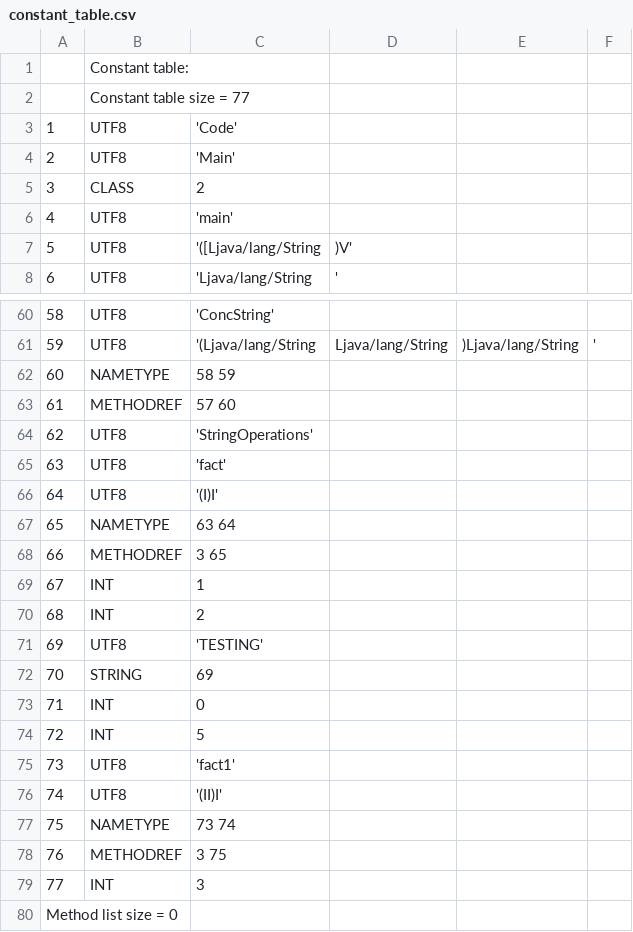
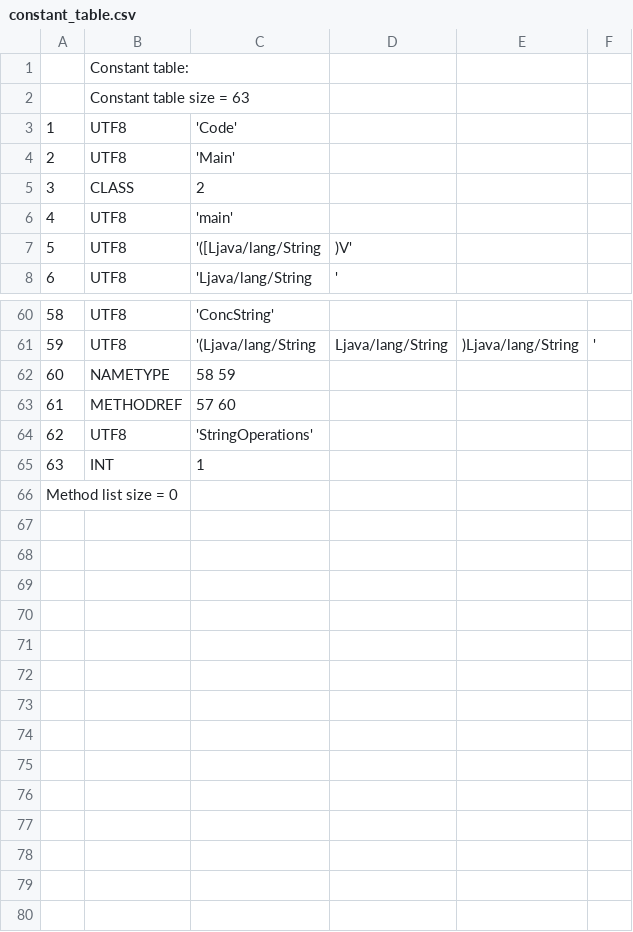
Before and after one commit to TAIIOK/SwiftCompilerToJavaByteCode, a CSV file: build/constant_table.csv, drawn as a sheet; only a part is shown, gaps mark what is left out; removed rows and columns are numbered as before the commit, all else as after; the diff names each change by its address in the sheet, - before the commit and + after, or states it on an @@ line.

```diff
--- a/build/constant_table.csv
+++ b/build/constant_table.csv
-B2: Constant table size = 77
+B2: Constant table size = 63
-row 65: 63 | UTF8 | 'fact'
-row 66: 64 | UTF8 | '(I)I'
-row 67: 65 | NAMETYPE | 63 64
-row 68: 66 | METHODREF | 3 65
@@ column A renumbered in row 65 @@
-row 70: 68 | INT | 2
-row 71: 69 | UTF8 | 'TESTING'
-row 72: 70 | STRING | 69
-row 73: 71 | INT | 0
-row 74: 72 | INT | 5
-row 75: 73 | UTF8 | 'fact1'
-row 76: 74 | UTF8 | '(II)I'
-row 77: 75 | NAMETYPE | 73 74
-row 78: 76 | METHODREF | 3 75
-row 79: 77 | INT | 3
```
Also changed, not shown: 9 other files.
